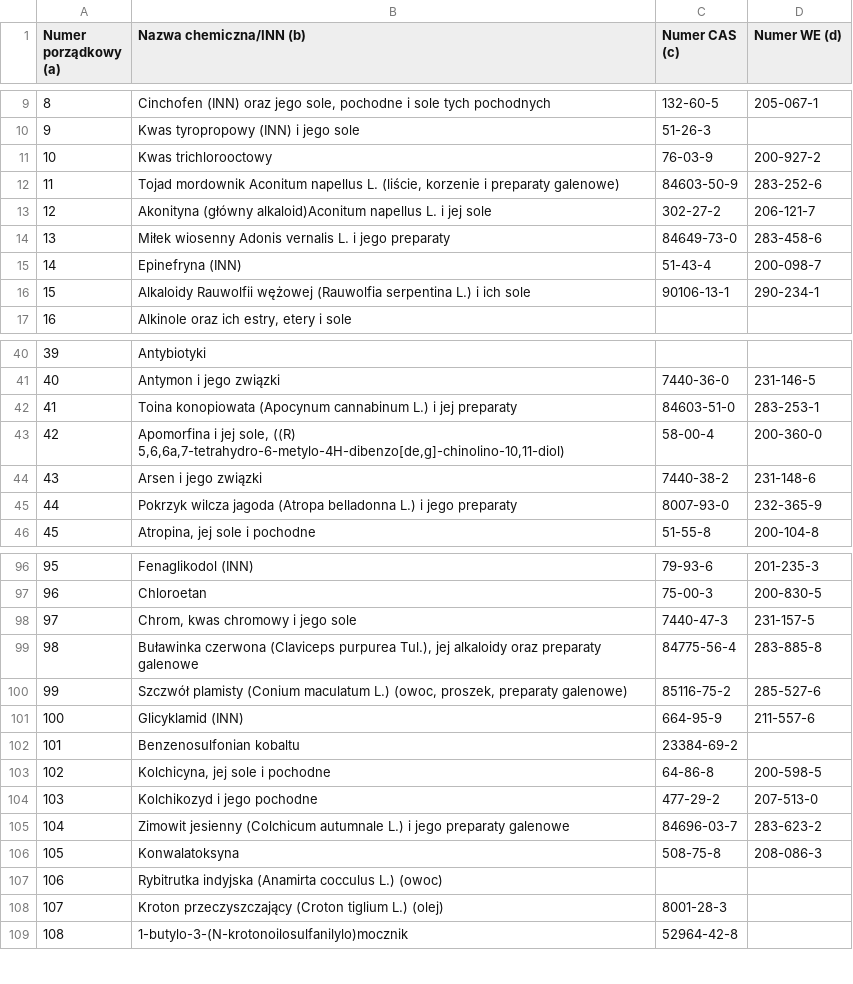
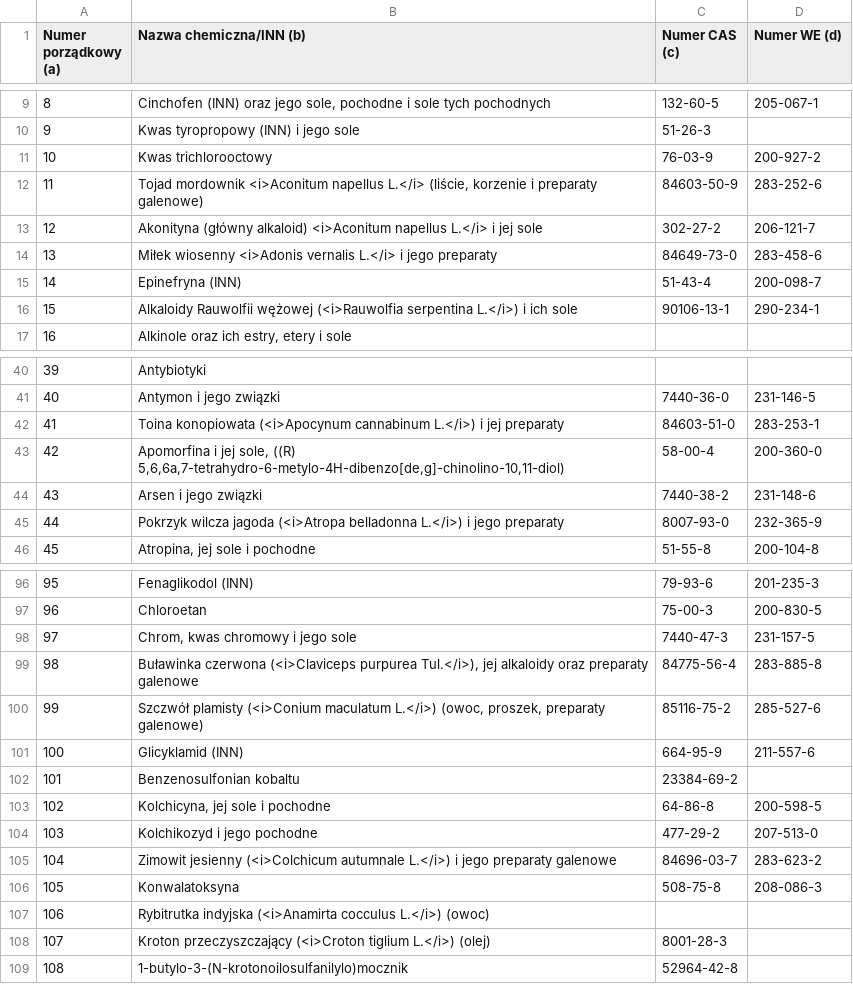
Before and after one commit to mikolajpietka/inci-decoder, a CSV file: A2.csv, drawn as a sheet; only a part is shown, gaps mark what is left out; the diff covers the shown part only.

Commit message:
Small redacting

```diff
--- a/A2.csv
+++ b/A2.csv
@@ -11,7 +11,7 @@
 "10","Kwas trichlorooctowy","76-03-9","200-927-2"
-"11","Tojad mordownik Aconitum napellus L. (liście, korzenie i preparaty galenowe)","84603-50-9","283-252-6"
-"12","Akonityna (główny alkaloid)Aconitum napellus L. i jej sole","302-27-2","206-121-7"
-"13","Miłek wiosenny Adonis vernalis L. i jego preparaty","84649-73-0","283-458-6"
+"11","Tojad mordownik <i>Aconitum napellus L.</i> (liście, korzenie i preparaty galenowe)","84603-50-9","283-252-6"
+"12","Akonityna (główny alkaloid) <i>Aconitum napellus L.</i> i jej sole","302-27-2","206-121-7"
+"13","Miłek wiosenny <i>Adonis vernalis L.</i> i jego preparaty","84649-73-0","283-458-6"
 "14","Epinefryna (INN)","51-43-4","200-098-7"
-"15","Alkaloidy Rauwolfii wężowej (Rauwolfia serpentina L.) i ich sole","90106-13-1","290-234-1"
+"15","Alkaloidy Rauwolfii wężowej (<i>Rauwolfia serpentina L.</i>) i ich sole","90106-13-1","290-234-1"
 "16","Alkinole oraz ich estry, etery i sole",,
@@ -41,6 +41,6 @@
 "40","Antymon i jego związki","7440-36-0","231-146-5"
-"41","Toina konopiowata (Apocynum cannabinum L.) i jej preparaty","84603-51-0","283-253-1"
+"41","Toina konopiowata (<i>Apocynum cannabinum L.</i>) i jej preparaty","84603-51-0","283-253-1"
 "42","Apomorfina i jej sole, ((R) 5,6,6a,7-tetrahydro-6-metylo-4H-dibenzo[de,g]-chinolino-10,11-diol)","58-00-4","200-360-0"
 "43","Arsen i jego związki","7440-38-2","231-148-6"
-"44","Pokrzyk wilcza jagoda (Atropa belladonna L.) i jego preparaty","8007-93-0","232-365-9"
+"44","Pokrzyk wilcza jagoda (<i>Atropa belladonna L.</i>) i jego preparaty","8007-93-0","232-365-9"
 "45","Atropina, jej sole i pochodne","51-55-8","200-104-8"
@@ -98,4 +98,4 @@
 "97","Chrom, kwas chromowy i jego sole","7440-47-3","231-157-5"
-"98","Buławinka czerwona (Claviceps purpurea Tul.), jej alkaloidy oraz preparaty galenowe","84775-56-4","283-885-8"
-"99","Szczwół plamisty (Conium maculatum L.) (owoc, proszek, preparaty galenowe)","85116-75-2","285-527-6"
+"98","Buławinka czerwona (<i>Claviceps purpurea Tul.</i>), jej alkaloidy oraz preparaty galenowe","84775-56-4","283-885-8"
+"99","Szczwół plamisty (<i>Conium maculatum L.</i>) (owoc, proszek, preparaty galenowe)","85116-75-2","285-527-6"
 "100","Glicyklamid (INN)","664-95-9","211-557-6"
@@ -104,6 +104,6 @@
 "103","Kolchikozyd i jego pochodne","477-29-2","207-513-0"
-"104","Zimowit jesienny (Colchicum autumnale L.) i jego preparaty galenowe","84696-03-7","283-623-2"
+"104","Zimowit jesienny (<i>Colchicum autumnale L.</i>) i jego preparaty galenowe","84696-03-7","283-623-2"
 "105","Konwalatoksyna","508-75-8","208-086-3"
-"106","Rybitrutka indyjska (Anamirta cocculus L.) (owoc)",,
-"107","Kroton przeczyszczający (Croton tiglium L.) (olej)","8001-28-3",
+"106","Rybitrutka indyjska (<i>Anamirta cocculus L.</i>) (owoc)",,
+"107","Kroton przeczyszczający (<i>Croton tiglium L.</i>) (olej)","8001-28-3",
 "108","1-butylo-3-(N-krotonoilosulfanilylo)mocznik","52964-42-8",
```
Also changed, not shown: 6 edited cells elsewhere in this file.
